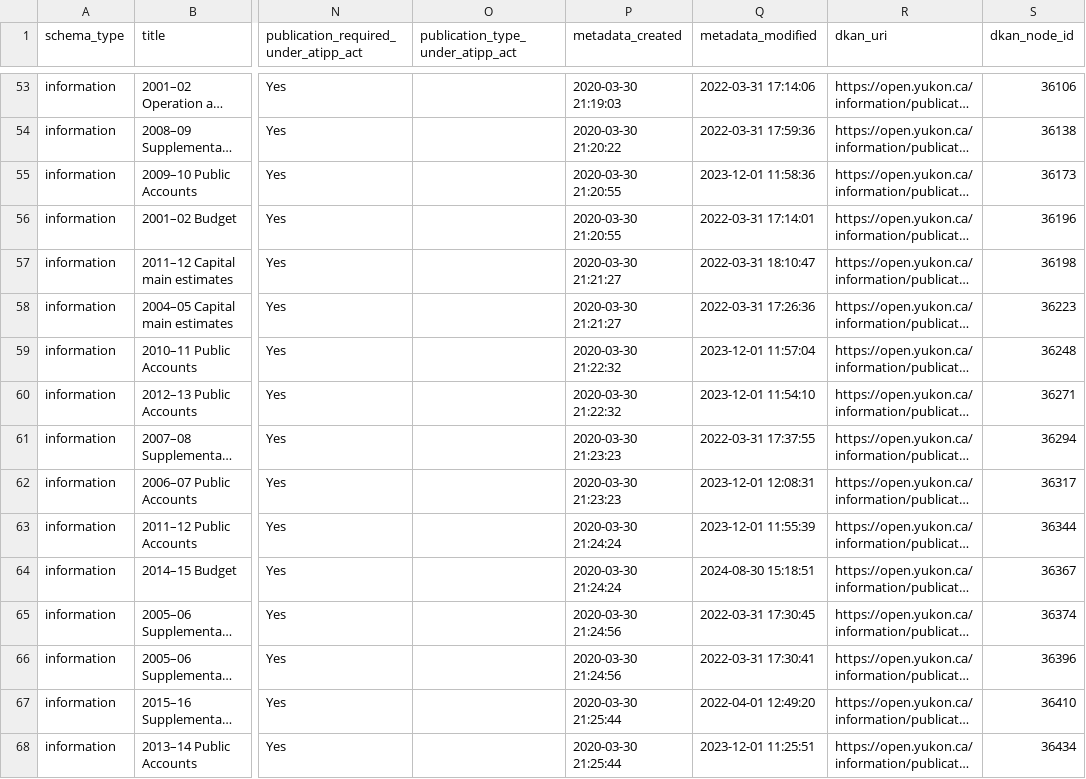
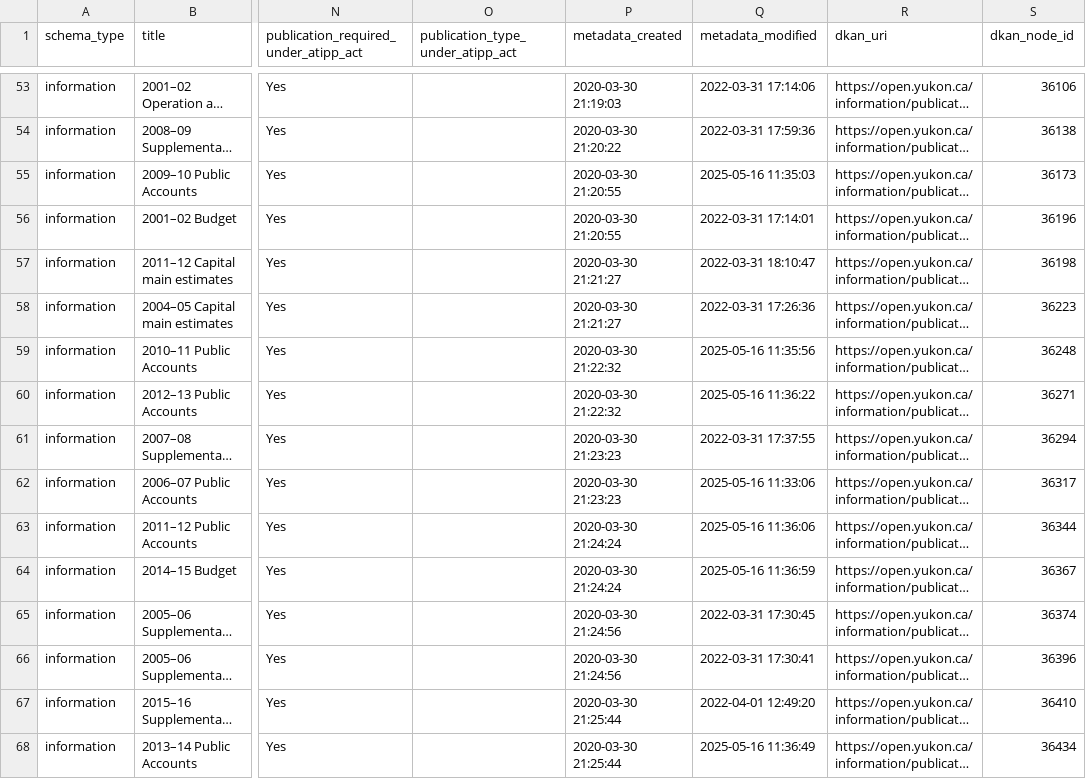
Before and after one commit to ytgov/dkan-to-ckan-csv-migration-r, a CSV file: output/information.csv, drawn as a sheet; only a part is shown, gaps mark what is left out; long unchanged cells end in …; the diff covers the shown part only; the diff names each change by its address in the sheet, - before the commit and + after, or states it on an @@ line.

```diff
--- a/output/information.csv
+++ b/output/information.csv
-Q55 (metadata_modified): 2023-12-01 11:58:36
+Q55 (metadata_modified): 2025-05-16 11:35:03
-Q59 (metadata_modified): 2023-12-01 11:57:04
+Q59 (metadata_modified): 2025-05-16 11:35:56
-Q60 (metadata_modified): 2023-12-01 11:54:10
+Q60 (metadata_modified): 2025-05-16 11:36:22
-Q62 (metadata_modified): 2023-12-01 12:08:31
+Q62 (metadata_modified): 2025-05-16 11:33:06
-Q63 (metadata_modified): 2023-12-01 11:55:39
+Q63 (metadata_modified): 2025-05-16 11:36:06
-Q64 (metadata_modified): 2024-08-30 15:18:51
+Q64 (metadata_modified): 2025-05-16 11:36:59
-Q68 (metadata_modified): 2023-12-01 11:25:51
+Q68 (metadata_modified): 2025-05-16 11:36:49
```
Also changed, not shown: 2 added rows, 1 removed row and 104 edited cells elsewhere in this file, output/access_requests.csv, output/resources_access_requests.csv, 3 other files.
